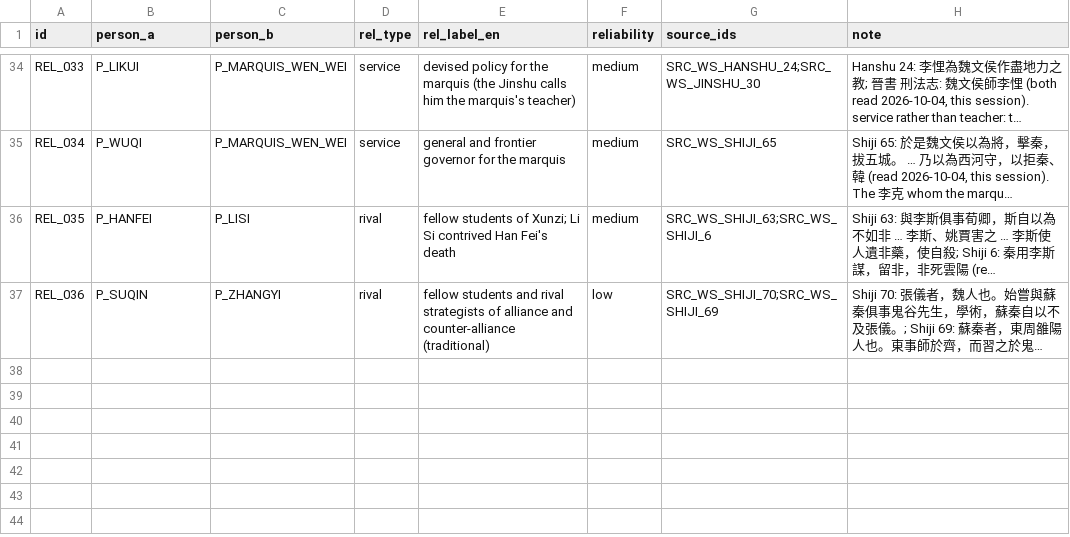
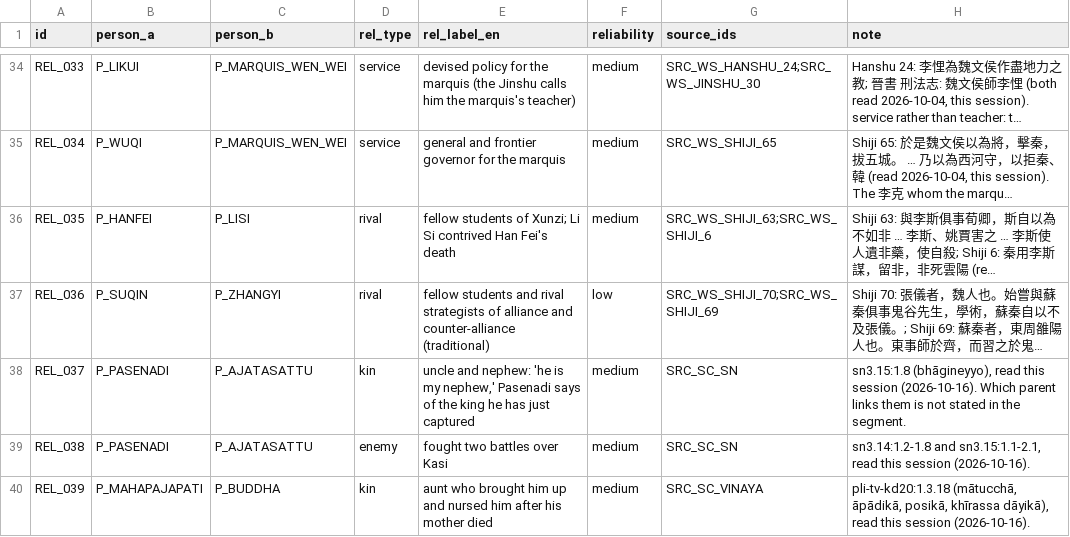
Before and after one commit to QuinnyXu/timechorus-data, a CSV file: data/csv/relations.csv, drawn as a sheet; only a part is shown, gaps mark what is left out; long unchanged cells end in …; the diff names each change by its address in the sheet, - before the commit and + after, or states it on an @@ line.

```diff
--- a/data/csv/relations.csv
+++ b/data/csv/relations.csv
+row 38: REL_037 | P_PASENADI | P_AJATASATTU | kin | uncle and nephew: 'he is my nephew,' Pasenadi says of the king he has just captured | medium | SRC_SC_SN | sn3.15:1.8 (bhāgineyyo), read this session (2026-10-16). Which parent links them is not stated in the segment.
+row 39: REL_038 | P_PASENADI | P_AJATASATTU | enemy | fought two battles over Kasi | medium | SRC_SC_SN | sn3.14:1.2-1.8 and sn3.15:1.1-2.1, read this session (2026-10-16).
+row 40: REL_039 | P_MAHAPAJAPATI | P_BUDDHA | kin | aunt who brought him up and nursed him after his mother died | medium | SRC_SC_VINAYA | pli-tv-kd20:1.3.18 (mātucchā, āpādikā, posikā, khīrassa dāyikā), read this session (2026-10-16).
```
Also changed, not shown: data/csv/event_people.csv, data/csv/idea_links.csv, 21 other files.
